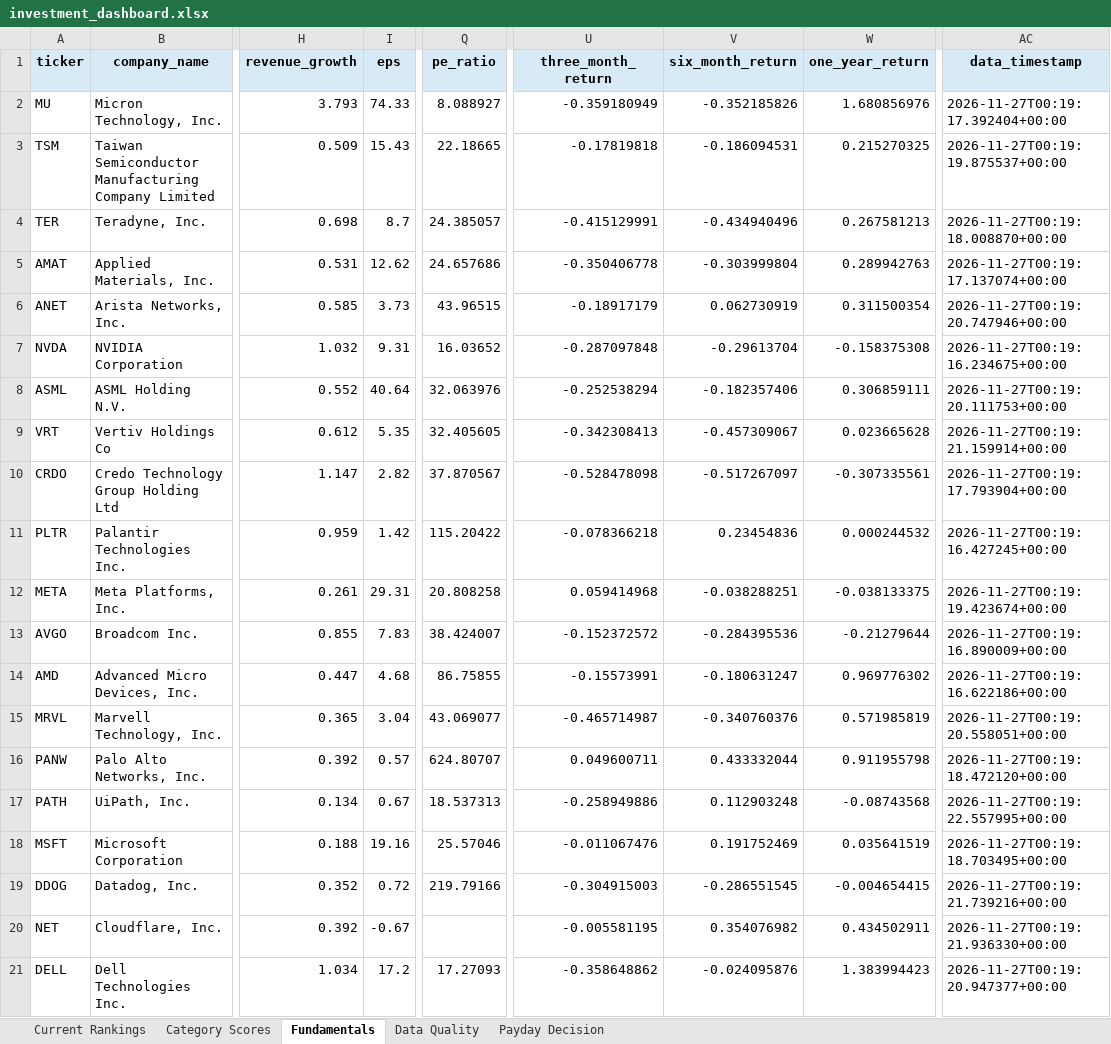
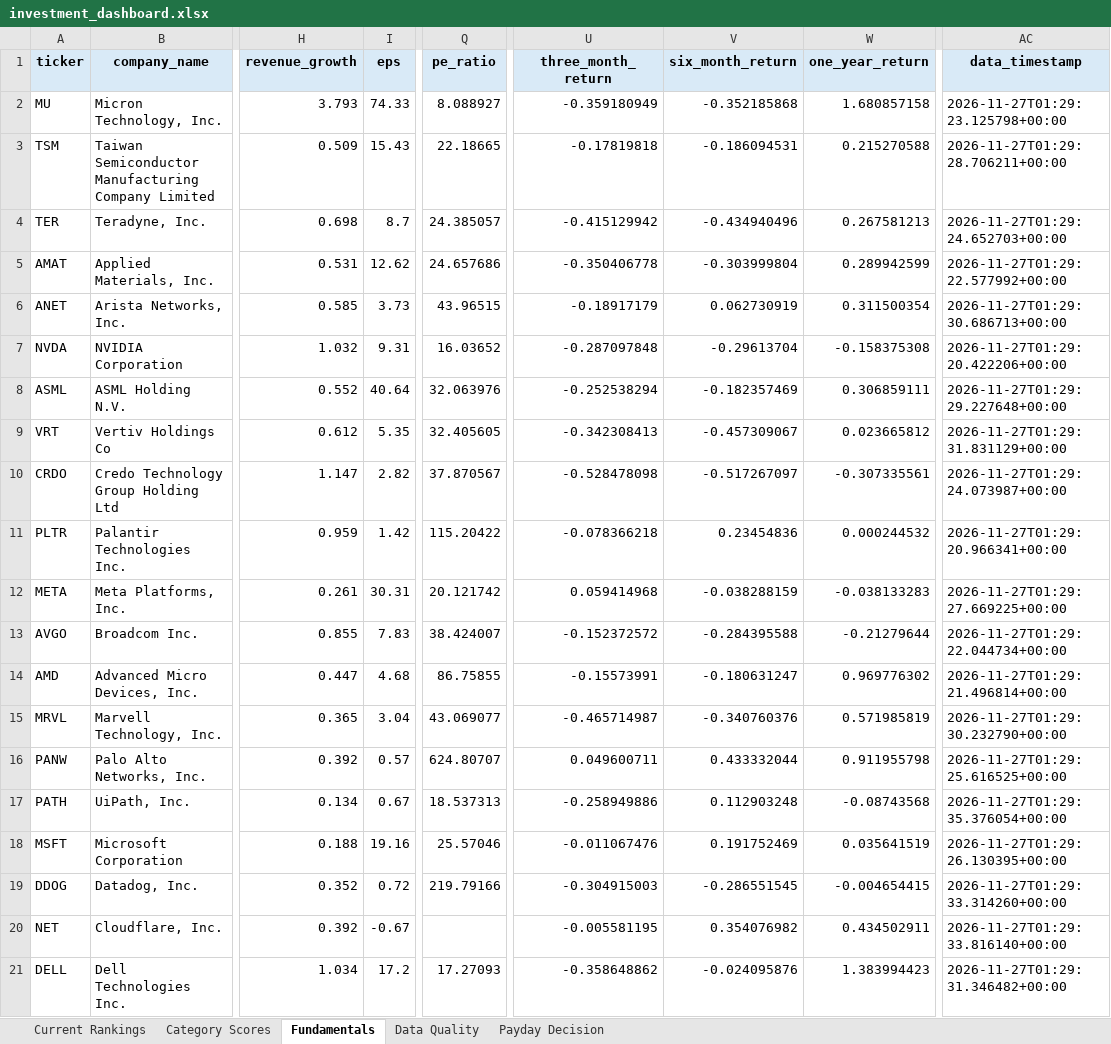
Before and after one commit to Grzesiak33/Version-2-Stock-Investment-Model, an Excel workbook: reports/investment_dashboard.xlsx, sheet Fundamentals, drawn as a sheet; only a part is shown, gaps mark what is left out; values as stored, in another font and other column widths than the file's, no borders; the diff covers the shown part only; the diff names each change by its address in the sheet, - before the commit and + after, or states it on an @@ line.

```diff
--- a/reports/investment_dashboard.xlsx (sheet Fundamentals)
+++ b/reports/investment_dashboard.xlsx (sheet Fundamentals)
-V2 (six_month_return): -0.352185826
+V2 (six_month_return): -0.352185868
-W2 (one_year_return): 1.680856976
+W2 (one_year_return): 1.680857158
-AC2 (data_timestamp): 2026-11-27T00:19:17.392404+00:00
+AC2 (data_timestamp): 2026-11-27T01:29:23.125798+00:00
-W3 (one_year_return): 0.215270325
+W3 (one_year_return): 0.215270588
-AC3 (data_timestamp): 2026-11-27T00:19:19.875537+00:00
+AC3 (data_timestamp): 2026-11-27T01:29:28.706211+00:00
-U4 (three_month_return): -0.415129991
+U4 (three_month_return): -0.415129942
-AC4 (data_timestamp): 2026-11-27T00:19:18.008870+00:00
+AC4 (data_timestamp): 2026-11-27T01:29:24.652703+00:00
-W5 (one_year_return): 0.289942763
+W5 (one_year_return): 0.289942599
-AC5 (data_timestamp): 2026-11-27T00:19:17.137074+00:00
+AC5 (data_timestamp): 2026-11-27T01:29:22.577992+00:00
-AC6 (data_timestamp): 2026-11-27T00:19:20.747946+00:00
+AC6 (data_timestamp): 2026-11-27T01:29:30.686713+00:00
-AC7 (data_timestamp): 2026-11-27T00:19:16.234675+00:00
+AC7 (data_timestamp): 2026-11-27T01:29:20.422206+00:00
-V8 (six_month_return): -0.182357406
+V8 (six_month_return): -0.182357469
-AC8 (data_timestamp): 2026-11-27T00:19:20.111753+00:00
+AC8 (data_timestamp): 2026-11-27T01:29:29.227648+00:00
-W9 (one_year_return): 0.023665628
+W9 (one_year_return): 0.023665812
-AC9 (data_timestamp): 2026-11-27T00:19:21.159914+00:00
+AC9 (data_timestamp): 2026-11-27T01:29:31.831129+00:00
-AC10 (data_timestamp): 2026-11-27T00:19:17.793904+00:00
+AC10 (data_timestamp): 2026-11-27T01:29:24.073987+00:00
-AC11 (data_timestamp): 2026-11-27T00:19:16.427245+00:00
+AC11 (data_timestamp): 2026-11-27T01:29:20.966341+00:00
-I12 (eps): 29.31
+I12 (eps): 30.31
-Q12 (pe_ratio): 20.808258
+Q12 (pe_ratio): 20.121742
-V12 (six_month_return): -0.038288251
+V12 (six_month_return): -0.038288159
-W12 (one_year_return): -0.038133375
+W12 (one_year_return): -0.038133283
-AC12 (data_timestamp): 2026-11-27T00:19:19.423674+00:00
+AC12 (data_timestamp): 2026-11-27T01:29:27.669225+00:00
-V13 (six_month_return): -0.284395536
+V13 (six_month_return): -0.284395588
-AC13 (data_timestamp): 2026-11-27T00:19:16.890009+00:00
+AC13 (data_timestamp): 2026-11-27T01:29:22.044734+00:00
-AC14 (data_timestamp): 2026-11-27T00:19:16.622186+00:00
+AC14 (data_timestamp): 2026-11-27T01:29:21.496814+00:00
-AC15 (data_timestamp): 2026-11-27T00:19:20.558051+00:00
+AC15 (data_timestamp): 2026-11-27T01:29:30.232790+00:00
-AC16 (data_timestamp): 2026-11-27T00:19:18.472120+00:00
+AC16 (data_timestamp): 2026-11-27T01:29:25.616525+00:00
-AC17 (data_timestamp): 2026-11-27T00:19:22.557995+00:00
+AC17 (data_timestamp): 2026-11-27T01:29:35.376054+00:00
-AC18 (data_timestamp): 2026-11-27T00:19:18.703495+00:00
+AC18 (data_timestamp): 2026-11-27T01:29:26.130395+00:00
-AC19 (data_timestamp): 2026-11-27T00:19:21.739216+00:00
+AC19 (data_timestamp): 2026-11-27T01:29:33.314260+00:00
-AC20 (data_timestamp): 2026-11-27T00:19:21.936330+00:00
+AC20 (data_timestamp): 2026-11-27T01:29:33.816140+00:00
-AC21 (data_timestamp): 2026-11-27T00:19:20.947377+00:00
+AC21 (data_timestamp): 2026-11-27T01:29:31.346482+00:00
```
Also changed, not shown: 15 edited cells elsewhere in this sheet, sheet Category Scores, sheet Current Rankings, 32 other files.
